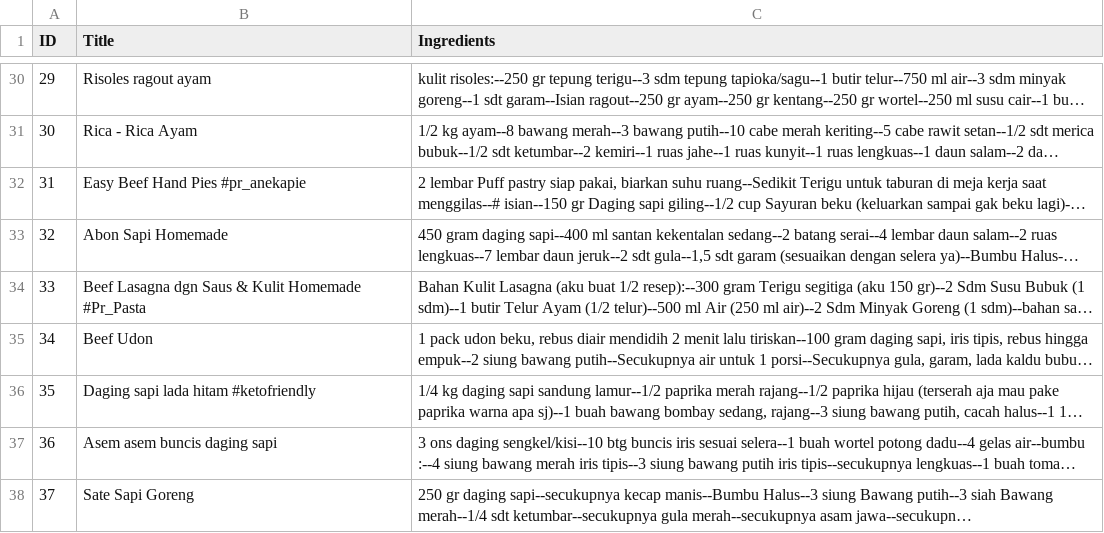
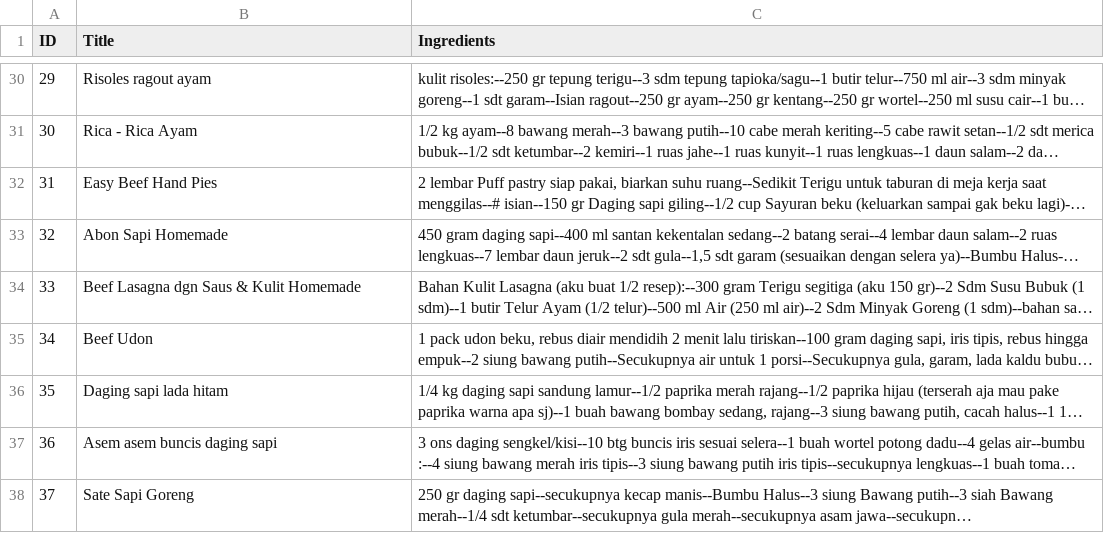
Before and after one commit to Mdednnjya/pso-scheduler, a CSV file: data/combined_dataset.csv, drawn as a sheet; only a part is shown, gaps mark what is left out; long unchanged cells end in …; the diff covers the shown part only; the diff names each change by its address in the sheet, - before the commit and + after, or states it on an @@ line.

```diff
--- a/data/combined_dataset.csv
+++ b/data/combined_dataset.csv
-B32 (Title): Easy Beef Hand Pies #pr_anekapie
+B32 (Title): Easy Beef Hand Pies
-B34 (Title): Beef Lasagna dgn Saus & Kulit Homemade #Pr_Pasta
+B34 (Title): Beef Lasagna dgn Saus & Kulit Homemade
-B36 (Title): Daging sapi lada hitam #ketofriendly
+B36 (Title): Daging sapi lada hitam
```
Also changed, not shown: 12 edited cells elsewhere in this file, output/enriched_recipes.csv, 6 other files.
